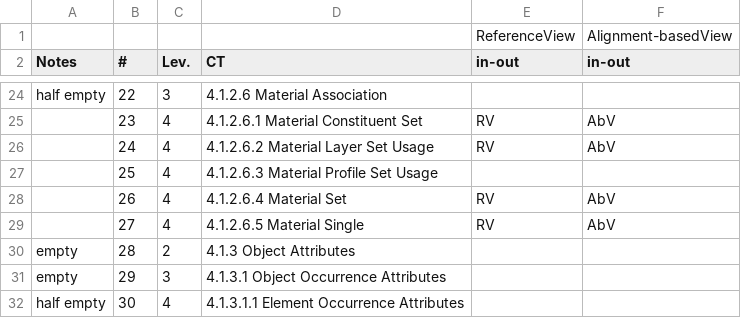
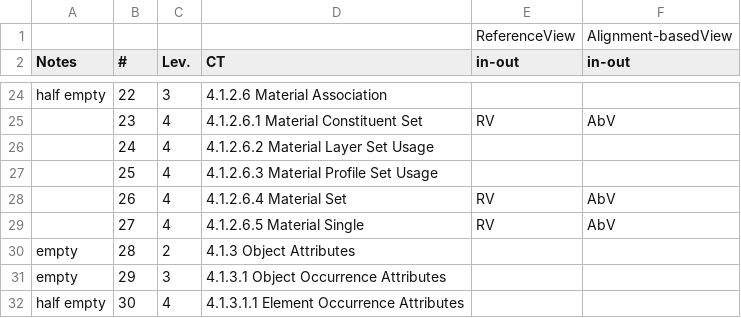
Before and after one commit to buildingSMART/IFC4.3.x-development, a CSV file: schemas/mvd.csv, drawn as a sheet; only a part is shown, gaps mark what is left out.

Commit message:
MVD scope updates

```diff
--- a/schemas/mvd.csv
+++ b/schemas/mvd.csv
@@ -25,3 +25,3 @@ half empty,22,3,4.1.2.6   Material Association,,
 ,23,4,4.1.2.6.1   Material Constituent Set,RV,AbV
-,24,4,4.1.2.6.2   Material Layer Set Usage,RV,AbV
+,24,4,4.1.2.6.2   Material Layer Set Usage,,
 ,25,4,4.1.2.6.3   Material Profile Set Usage,,
```
